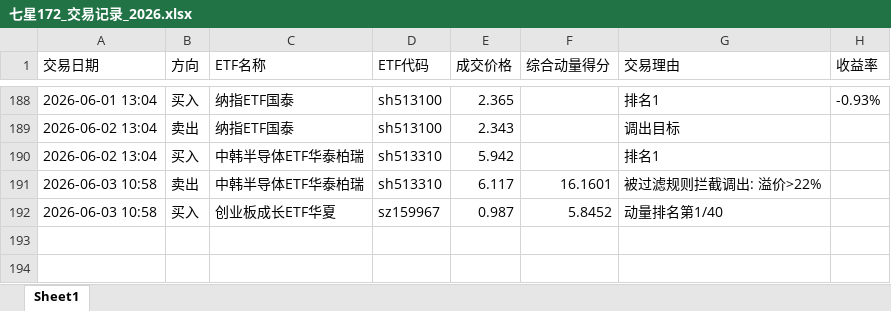
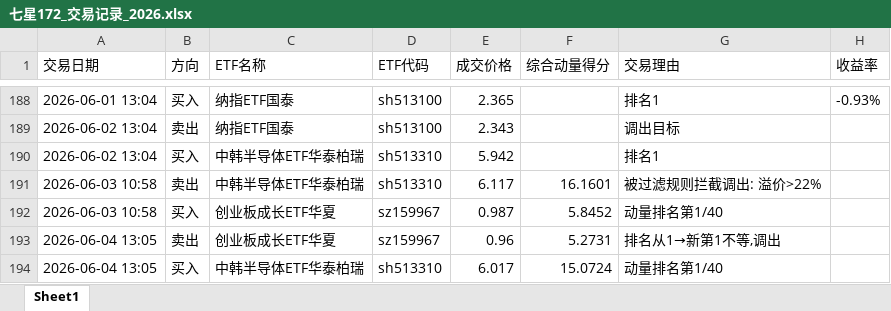
Before and after one commit to dkcrow/blakever_trade, an Excel workbook: backtest/results_172/七星172_交易记录_2026.xlsx, sheet Sheet1, drawn as a sheet; only a part is shown, gaps mark what is left out; values as stored, in another font and other column widths than the file's, no borders; the diff names each change by its address in the sheet, - before the commit and + after, or states it on an @@ line.

Commit message:
data: 回测结果(七星172/双池A股/双池美股/七星美股)

```diff
--- a/backtest/results_172/七星172_交易记录_2026.xlsx (sheet Sheet1)
+++ b/backtest/results_172/七星172_交易记录_2026.xlsx (sheet Sheet1)
+row 193: 2026-06-04 13:05 | 卖出 | 创业板成长ETF华夏 | sz159967 | 0.96 | 5.2731 | 排名从1→新第1不等,调出
+row 194: 2026-06-04 13:05 | 买入 | 中韩半导体ETF华泰柏瑞 | sh513310 | 6.017 | 15.0724 | 动量排名第1/40
```
Also changed, not shown: 22 other files.
